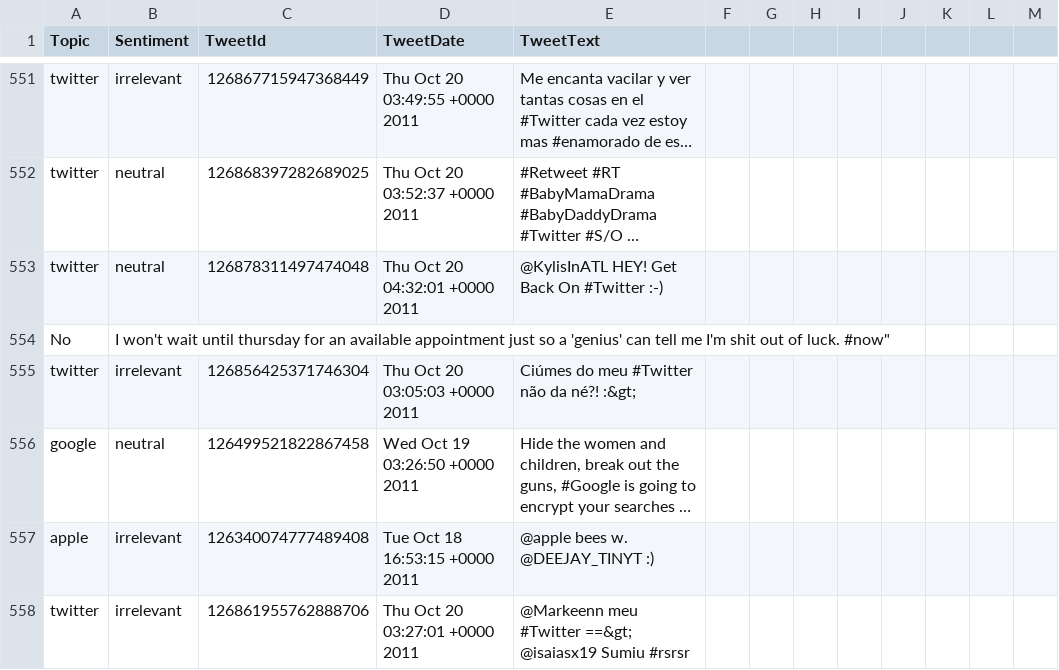
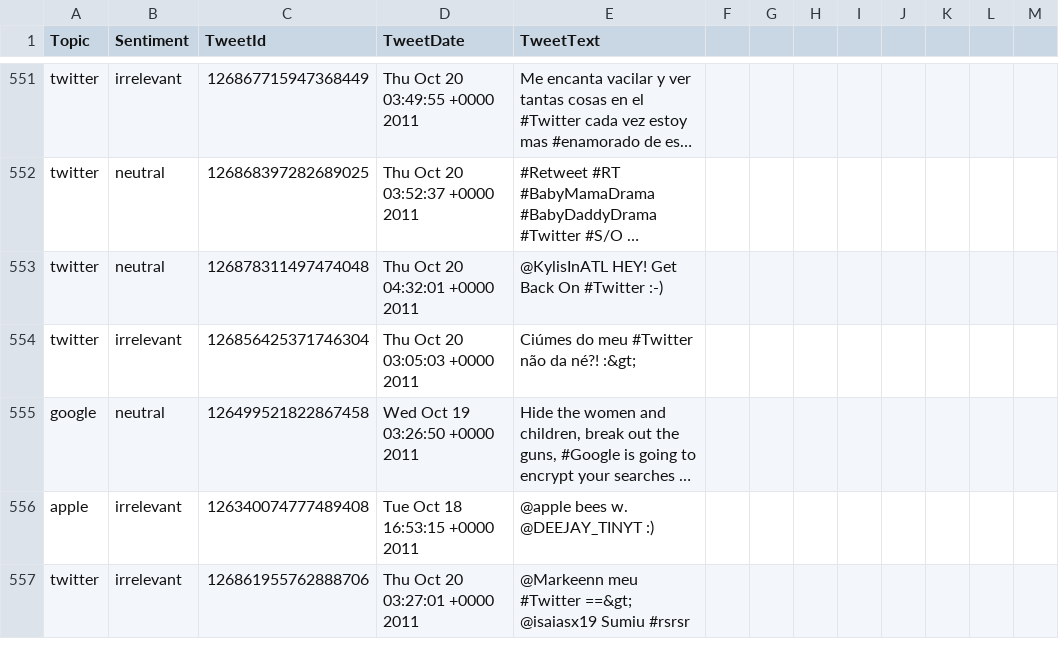
Before and after one commit to niciwalter99/twitter-sentiment-analysis, a CSV file: dataset/tweetSentiment.dev.csv, drawn as a sheet; only a part is shown, gaps mark what is left out; long unchanged cells end in …; the diff names each change by its address in the sheet, - before the commit and + after, or states it on an @@ line.

```diff
--- a/dataset/tweetSentiment.dev.csv
+++ b/dataset/tweetSentiment.dev.csv
-row 554: No | I won't wait until thursday for an available appointment just so a 'genius' can tell me I'm shit out of luck. #now"
```
Also changed, not shown: 1 other file.
